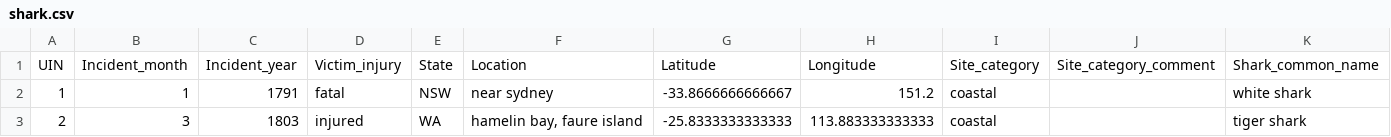
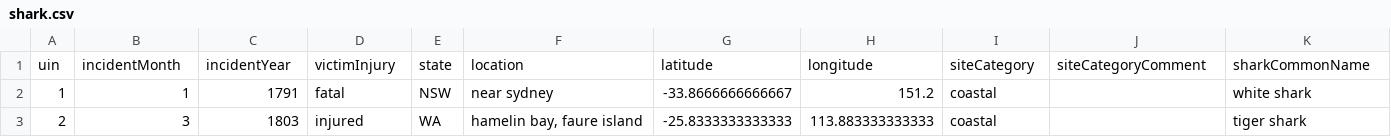
Before and after one commit to buenaSopa/monash_cuck, a CSV file: shark.csv, drawn as a sheet; only a part is shown; removed rows and columns are numbered as before the commit, all else as after; rows hold the shown columns only; the diff names each change by its address in the sheet, - before the commit and + after, or states it on an @@ line.

Commit message:
Update shark.csv

```diff
--- a/shark.csv
+++ b/shark.csv
-row 1: UIN | Incident_month | Incident_year | Victim_injury | State | Location | Latitude | Longitude | Site_category | Site_category_comment | Shark_common_name
+row 1: uin | incidentMonth | incidentYear | victimInjury | state | location | latitude | longitude | siteCategory | siteCategoryComment | sharkCommonName
```
